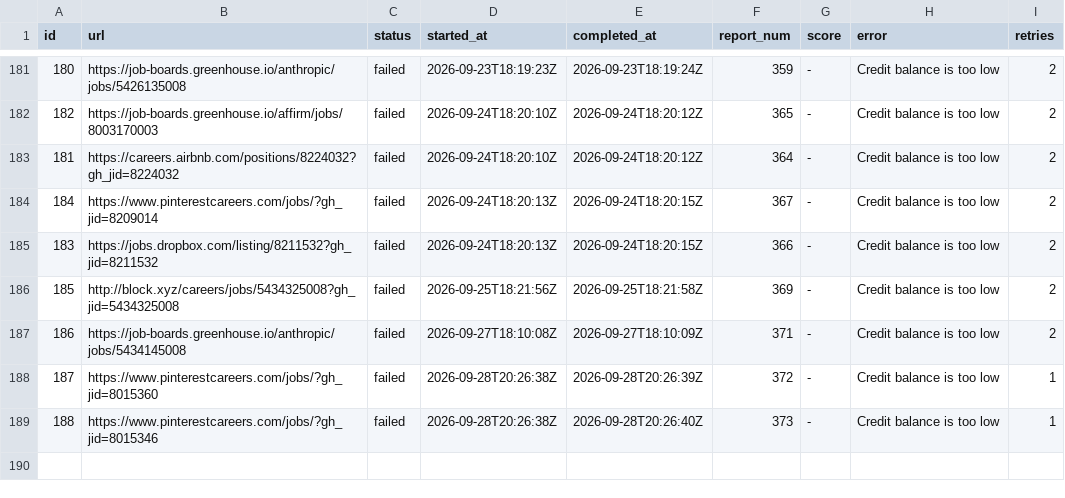
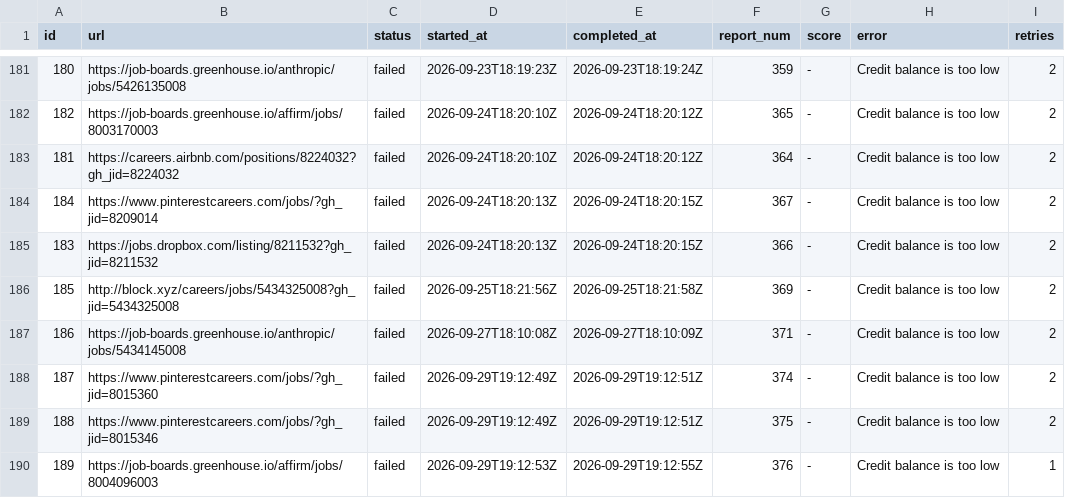
Before and after one commit to snigdhagaddam94/WorldOfAI, a TSV file: CareerOps/batch/batch-state.tsv, drawn as a sheet; only a part is shown, gaps mark what is left out.

```diff
--- a/CareerOps/batch/batch-state.tsv
+++ b/CareerOps/batch/batch-state.tsv
@@ -187,3 +187,4 @@ id	url	status	started_at	completed_at	report_num	score	error	retries
 186	https://job-boards.greenhouse.io/anthropic/jobs/5434145008	failed	2026-09-27T18:10:08Z	2026-09-27T18:10:09Z	371	-	Credit balance is too low 	2
-187	https://www.pinterestcareers.com/jobs/?gh_jid=8015360	failed	2026-09-28T20:26:38Z	2026-09-28T20:26:39Z	372	-	Credit balance is too low 	1
-188	https://www.pinterestcareers.com/jobs/?gh_jid=8015346	failed	2026-09-28T20:26:38Z	2026-09-28T20:26:40Z	373	-	Credit balance is too low 	1
+187	https://www.pinterestcareers.com/jobs/?gh_jid=8015360	failed	2026-09-29T19:12:49Z	2026-09-29T19:12:51Z	374	-	Credit balance is too low 	2
+188	https://www.pinterestcareers.com/jobs/?gh_jid=8015346	failed	2026-09-29T19:12:49Z	2026-09-29T19:12:51Z	375	-	Credit balance is too low 	2
+189	https://job-boards.greenhouse.io/affirm/jobs/8004096003	failed	2026-09-29T19:12:53Z	2026-09-29T19:12:55Z	376	-	Credit balance is too low 	1
```
Also changed, not shown: CareerOps/batch/batch-input.tsv, CareerOps/data/scan-history.tsv, 1 other file.
